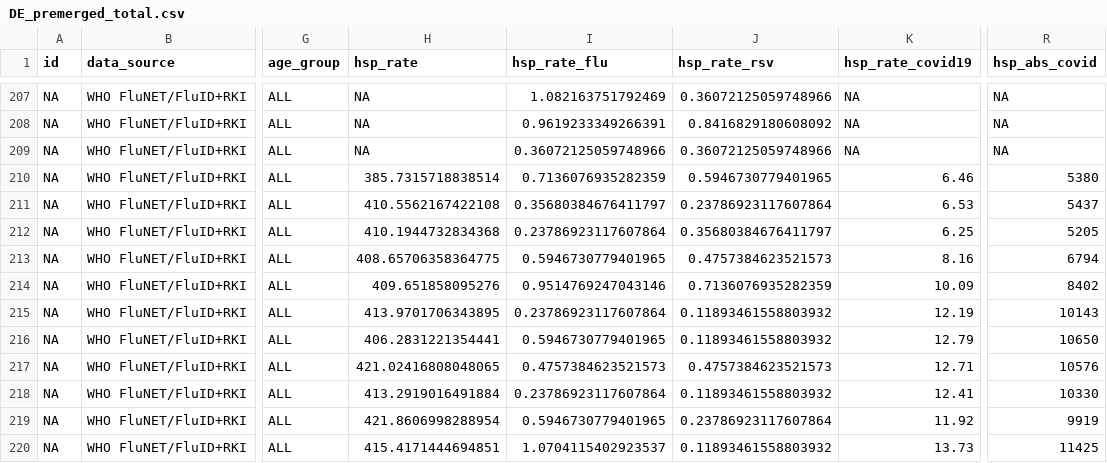
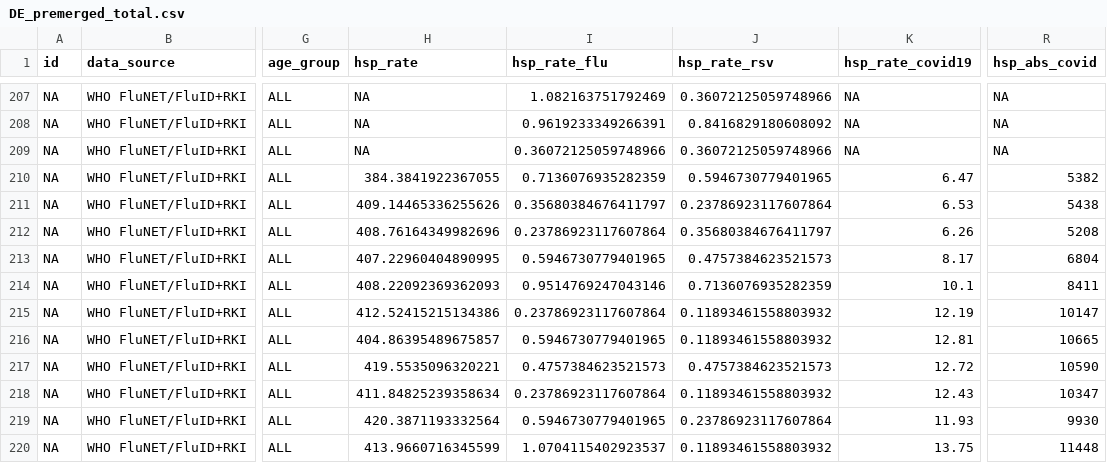
Before and after one commit to dzanahmed/lshtm-dc-sanofi, a CSV file: data/premerged_data/DE_premerged_total.csv, drawn as a sheet; only a part is shown, gaps mark what is left out; the diff covers the shown part only; the diff names each change by its address in the sheet, - before the commit and + after, or states it on an @@ line.

```diff
--- a/data/premerged_data/DE_premerged_total.csv
+++ b/data/premerged_data/DE_premerged_total.csv
-H210 (hsp_rate): 385.7315718838514
+H210 (hsp_rate): 384.3841922367055
-K210 (hsp_rate_covid19): 6.46
+K210 (hsp_rate_covid19): 6.47
-R210 (hsp_abs_covid): 5380
+R210 (hsp_abs_covid): 5382
-H211 (hsp_rate): 410.5562167422108
+H211 (hsp_rate): 409.14465336255626
-R211 (hsp_abs_covid): 5437
+R211 (hsp_abs_covid): 5438
-H212 (hsp_rate): 410.1944732834368
+H212 (hsp_rate): 408.76164349982696
-K212 (hsp_rate_covid19): 6.25
+K212 (hsp_rate_covid19): 6.26
-R212 (hsp_abs_covid): 5205
+R212 (hsp_abs_covid): 5208
-H213 (hsp_rate): 408.65706358364775
+H213 (hsp_rate): 407.22960404890995
-K213 (hsp_rate_covid19): 8.16
+K213 (hsp_rate_covid19): 8.17
-R213 (hsp_abs_covid): 6794
+R213 (hsp_abs_covid): 6804
-H214 (hsp_rate): 409.651858095276
+H214 (hsp_rate): 408.22092369362093
-K214 (hsp_rate_covid19): 10.09
+K214 (hsp_rate_covid19): 10.1
-R214 (hsp_abs_covid): 8402
+R214 (hsp_abs_covid): 8411
-H215 (hsp_rate): 413.9701706343895
+H215 (hsp_rate): 412.52415215134386
-R215 (hsp_abs_covid): 10143
+R215 (hsp_abs_covid): 10147
-H216 (hsp_rate): 406.2831221354441
+H216 (hsp_rate): 404.86395489675857
-K216 (hsp_rate_covid19): 12.79
+K216 (hsp_rate_covid19): 12.81
-R216 (hsp_abs_covid): 10650
+R216 (hsp_abs_covid): 10665
-H217 (hsp_rate): 421.02416808048065
+H217 (hsp_rate): 419.5535096320221
-K217 (hsp_rate_covid19): 12.71
+K217 (hsp_rate_covid19): 12.72
-R217 (hsp_abs_covid): 10576
+R217 (hsp_abs_covid): 10590
-H218 (hsp_rate): 413.2919016491884
+H218 (hsp_rate): 411.84825239358634
-K218 (hsp_rate_covid19): 12.41
+K218 (hsp_rate_covid19): 12.43
-R218 (hsp_abs_covid): 10330
+R218 (hsp_abs_covid): 10347
-H219 (hsp_rate): 421.8606998288954
+H219 (hsp_rate): 420.3871193332564
-K219 (hsp_rate_covid19): 11.92
+K219 (hsp_rate_covid19): 11.93
-R219 (hsp_abs_covid): 9919
+R219 (hsp_abs_covid): 9930
-H220 (hsp_rate): 415.4171444694851
+H220 (hsp_rate): 413.9660716345599
-K220 (hsp_rate_covid19): 13.73
+K220 (hsp_rate_covid19): 13.75
-R220 (hsp_abs_covid): 11425
+R220 (hsp_abs_covid): 11448
```
Also changed, not shown: 169 edited cells elsewhere in this file, data/premerged_data/DE_premerged_by_age.csv.
